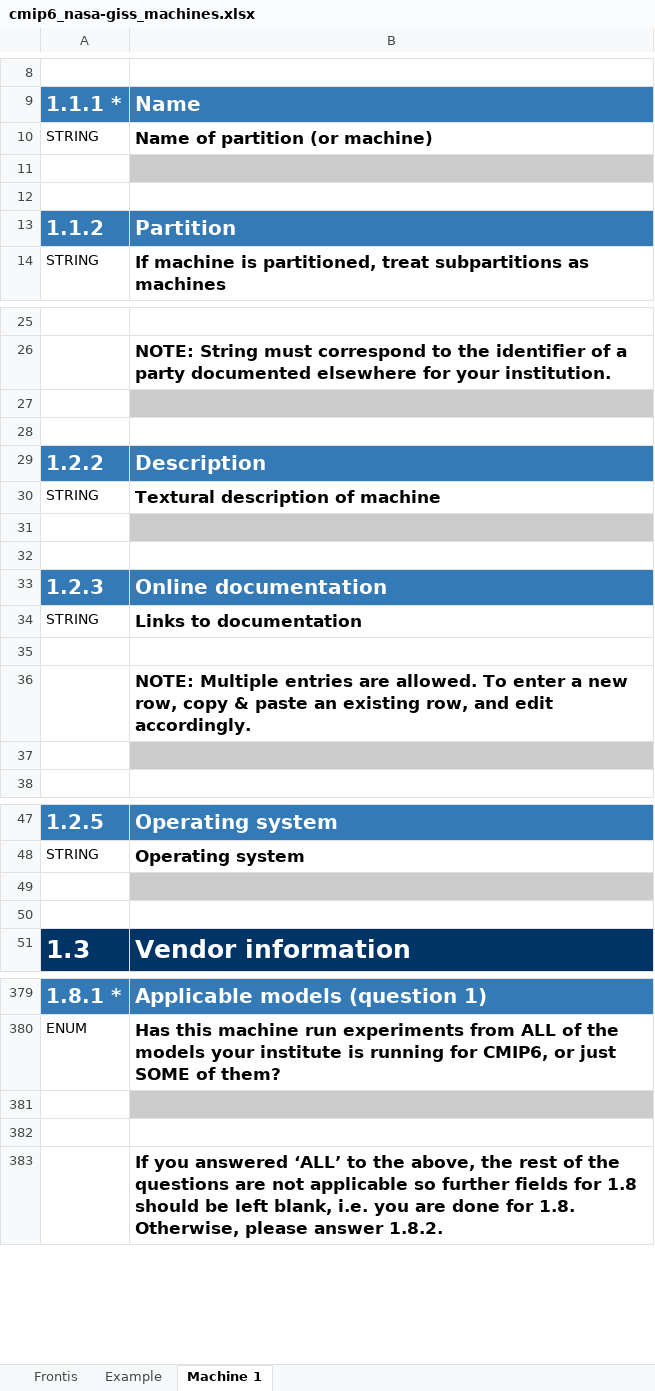
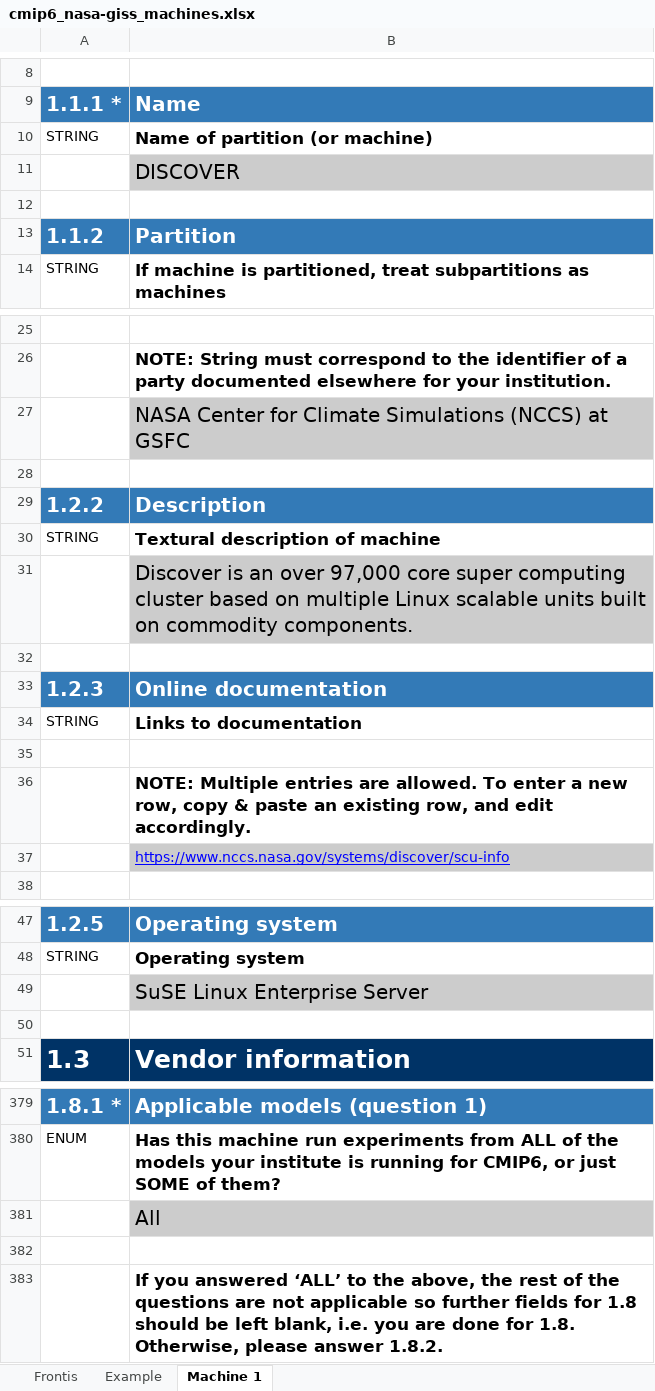
Before and after one commit to ES-DOC-INSTITUTIONAL/nasa-giss, an Excel workbook: cmip6/machines/cmip6_nasa-giss_machines.xlsx, sheet Machine 1, drawn as a sheet; only a part is shown, gaps mark what is left out; values as stored, in another font and other column widths than the file's, no borders; the diff covers the shown part only; the diff names each change by its address in the sheet, - before the commit and + after, or states it on an @@ line.

```diff
--- a/cmip6/machines/cmip6_nasa-giss_machines.xlsx (sheet Machine 1)
+++ b/cmip6/machines/cmip6_nasa-giss_machines.xlsx (sheet Machine 1)
-B11: (empty)
+B11: DISCOVER
-B27: (empty)
+B27: NASA Center for Climate Simulations (NCCS) at GSFC
-B31: (empty)
+B31: Discover is an over 97,000 core super computing cluster based on multiple Linux scalable units built on commodity components.
-B37: (empty)
+B37: https://www.nccs.nasa.gov/systems/discover/scu-info
-B49: (empty)
+B49: SuSE Linux Enterprise Server
-B381: (empty)
+B381: All
```
Also changed, not shown: 1 edited cell elsewhere in this sheet, 1 other file.
